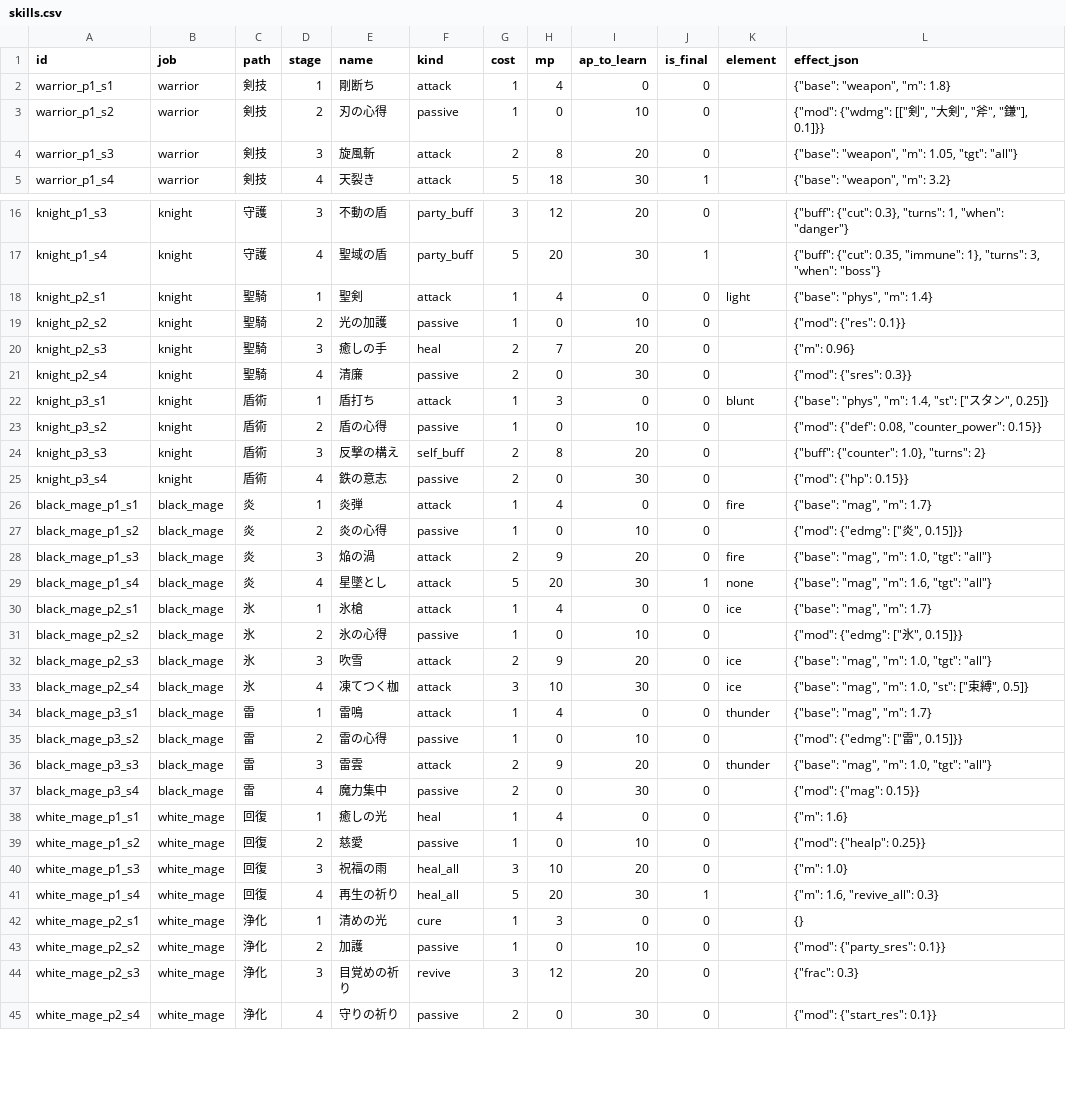
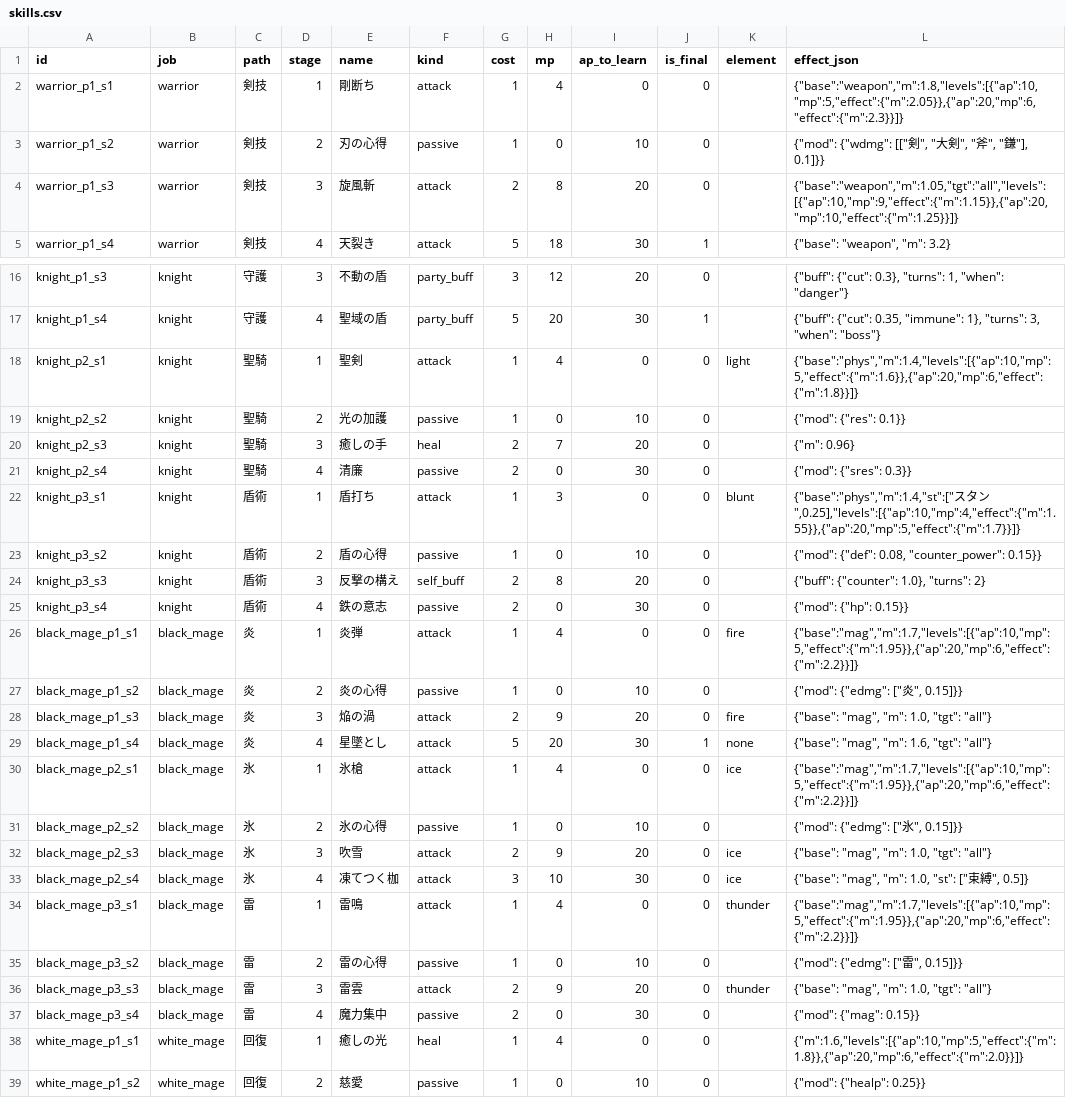
Before and after one commit to MTE317/english-quest, a CSV file: data/skills.csv, drawn as a sheet; only a part is shown, gaps mark what is left out; the shorter side is filled out with more unchanged rows; the diff covers the shown part only.

```diff
--- a/data/skills.csv
+++ b/data/skills.csv
@@ -1,5 +1,5 @@
 id,job,path,stage,name,kind,cost,mp,ap_to_learn,is_final,element,effect_json
-warrior_p1_s1,warrior,剣技,1,剛断ち,attack,1,4,0,0,,"{""base"": ""weapon"", ""m"": 1.8}"
+warrior_p1_s1,warrior,剣技,1,剛断ち,attack,1,4,0,0,,"{""base"":""weapon"",""m"":1.8,""levels"":[{""ap"":10,""mp"":5,""effect"":{""m"":2.05}},{""ap"":20,""mp"":6,""effect"":{""m"":2.3}}]}"
 warrior_p1_s2,warrior,剣技,2,刃の心得,passive,1,0,10,0,,"{""mod"": {""wdmg"": [[""剣"", ""大剣"", ""斧"", ""鎌""], 0.1]}}"
-warrior_p1_s3,warrior,剣技,3,旋風斬,attack,2,8,20,0,,"{""base"": ""weapon"", ""m"": 1.05, ""tgt"": ""all""}"
+warrior_p1_s3,warrior,剣技,3,旋風斬,attack,2,8,20,0,,"{""base"":""weapon"",""m"":1.05,""tgt"":""all"",""levels"":[{""ap"":10,""mp"":9,""effect"":{""m"":1.15}},{""ap"":20,""mp"":10,""effect"":{""m"":1.25}}]}"
 warrior_p1_s4,warrior,剣技,4,天裂き,attack,5,18,30,1,,"{""base"": ""weapon"", ""m"": 3.2}"
@@ -17,3 +17,3 @@ knight_p1_s3,knight,守護,3,不動の盾,party_buff,3,12,20,0,,"{""buff"": {""c
 knight_p1_s4,knight,守護,4,聖域の盾,party_buff,5,20,30,1,,"{""buff"": {""cut"": 0.35, ""immune"": 1}, ""turns"": 3, ""when"": ""boss""}"
-knight_p2_s1,knight,聖騎,1,聖剣,attack,1,4,0,0,light,"{""base"": ""phys"", ""m"": 1.4}"
+knight_p2_s1,knight,聖騎,1,聖剣,attack,1,4,0,0,light,"{""base"":""phys"",""m"":1.4,""levels"":[{""ap"":10,""mp"":5,""effect"":{""m"":1.6}},{""ap"":20,""mp"":6,""effect"":{""m"":1.8}}]}"
 knight_p2_s2,knight,聖騎,2,光の加護,passive,1,0,10,0,,"{""mod"": {""res"": 0.1}}"
@@ -21,3 +21,3 @@ knight_p2_s3,knight,聖騎,3,癒しの手,heal,2,7,20,0,,"{""m"": 0.96}"
 knight_p2_s4,knight,聖騎,4,清廉,passive,2,0,30,0,,"{""mod"": {""sres"": 0.3}}"
-knight_p3_s1,knight,盾術,1,盾打ち,attack,1,3,0,0,blunt,"{""base"": ""phys"", ""m"": 1.4, ""st"": [""スタン"", 0.25]}"
+knight_p3_s1,knight,盾術,1,盾打ち,attack,1,3,0,0,blunt,"{""base"":""phys"",""m"":1.4,""st"":[""スタン"",0.25],""levels"":[{""ap"":10,""mp"":4,""effect"":{""m"":1.55}},{""ap"":20,""mp"":5,""effect"":{""m"":1.7}}]}"
 knight_p3_s2,knight,盾術,2,盾の心得,passive,1,0,10,0,,"{""mod"": {""def"": 0.08, ""counter_power"": 0.15}}"
@@ -25,3 +25,3 @@ knight_p3_s3,knight,盾術,3,反撃の構え,self_buff,2,8,20,0,,"{""buff"": {""
 knight_p3_s4,knight,盾術,4,鉄の意志,passive,2,0,30,0,,"{""mod"": {""hp"": 0.15}}"
-black_mage_p1_s1,black_mage,炎,1,炎弾,attack,1,4,0,0,fire,"{""base"": ""mag"", ""m"": 1.7}"
+black_mage_p1_s1,black_mage,炎,1,炎弾,attack,1,4,0,0,fire,"{""base"":""mag"",""m"":1.7,""levels"":[{""ap"":10,""mp"":5,""effect"":{""m"":1.95}},{""ap"":20,""mp"":6,""effect"":{""m"":2.2}}]}"
 black_mage_p1_s2,black_mage,炎,2,炎の心得,passive,1,0,10,0,,"{""mod"": {""edmg"": [""炎"", 0.15]}}"
@@ -29,3 +29,3 @@ black_mage_p1_s3,black_mage,炎,3,焔の渦,attack,2,9,20,0,fire,"{""base"": ""m
 black_mage_p1_s4,black_mage,炎,4,星墜とし,attack,5,20,30,1,none,"{""base"": ""mag"", ""m"": 1.6, ""tgt"": ""all""}"
-black_mage_p2_s1,black_mage,氷,1,氷槍,attack,1,4,0,0,ice,"{""base"": ""mag"", ""m"": 1.7}"
+black_mage_p2_s1,black_mage,氷,1,氷槍,attack,1,4,0,0,ice,"{""base"":""mag"",""m"":1.7,""levels"":[{""ap"":10,""mp"":5,""effect"":{""m"":1.95}},{""ap"":20,""mp"":6,""effect"":{""m"":2.2}}]}"
 black_mage_p2_s2,black_mage,氷,2,氷の心得,passive,1,0,10,0,,"{""mod"": {""edmg"": [""氷"", 0.15]}}"
@@ -33,3 +33,3 @@ black_mage_p2_s3,black_mage,氷,3,吹雪,attack,2,9,20,0,ice,"{""base"": ""mag""
 black_mage_p2_s4,black_mage,氷,4,凍てつく枷,attack,3,10,30,0,ice,"{""base"": ""mag"", ""m"": 1.0, ""st"": [""束縛"", 0.5]}"
-black_mage_p3_s1,black_mage,雷,1,雷鳴,attack,1,4,0,0,thunder,"{""base"": ""mag"", ""m"": 1.7}"
+black_mage_p3_s1,black_mage,雷,1,雷鳴,attack,1,4,0,0,thunder,"{""base"":""mag"",""m"":1.7,""levels"":[{""ap"":10,""mp"":5,""effect"":{""m"":1.95}},{""ap"":20,""mp"":6,""effect"":{""m"":2.2}}]}"
 black_mage_p3_s2,black_mage,雷,2,雷の心得,passive,1,0,10,0,,"{""mod"": {""edmg"": [""雷"", 0.15]}}"
@@ -37,3 +37,3 @@ black_mage_p3_s3,black_mage,雷,3,雷雲,attack,2,9,20,0,thunder,"{""base"": ""m
 black_mage_p3_s4,black_mage,雷,4,魔力集中,passive,2,0,30,0,,"{""mod"": {""mag"": 0.15}}"
-white_mage_p1_s1,white_mage,回復,1,癒しの光,heal,1,4,0,0,,"{""m"": 1.6}"
+white_mage_p1_s1,white_mage,回復,1,癒しの光,heal,1,4,0,0,,"{""m"":1.6,""levels"":[{""ap"":10,""mp"":5,""effect"":{""m"":1.8}},{""ap"":20,""mp"":6,""effect"":{""m"":2.0}}]}"
 white_mage_p1_s2,white_mage,回復,2,慈愛,passive,1,0,10,0,,"{""mod"": {""healp"": 0.25}}"
```
Also changed, not shown: 9 edited cells elsewhere in this file, 40 other files.
